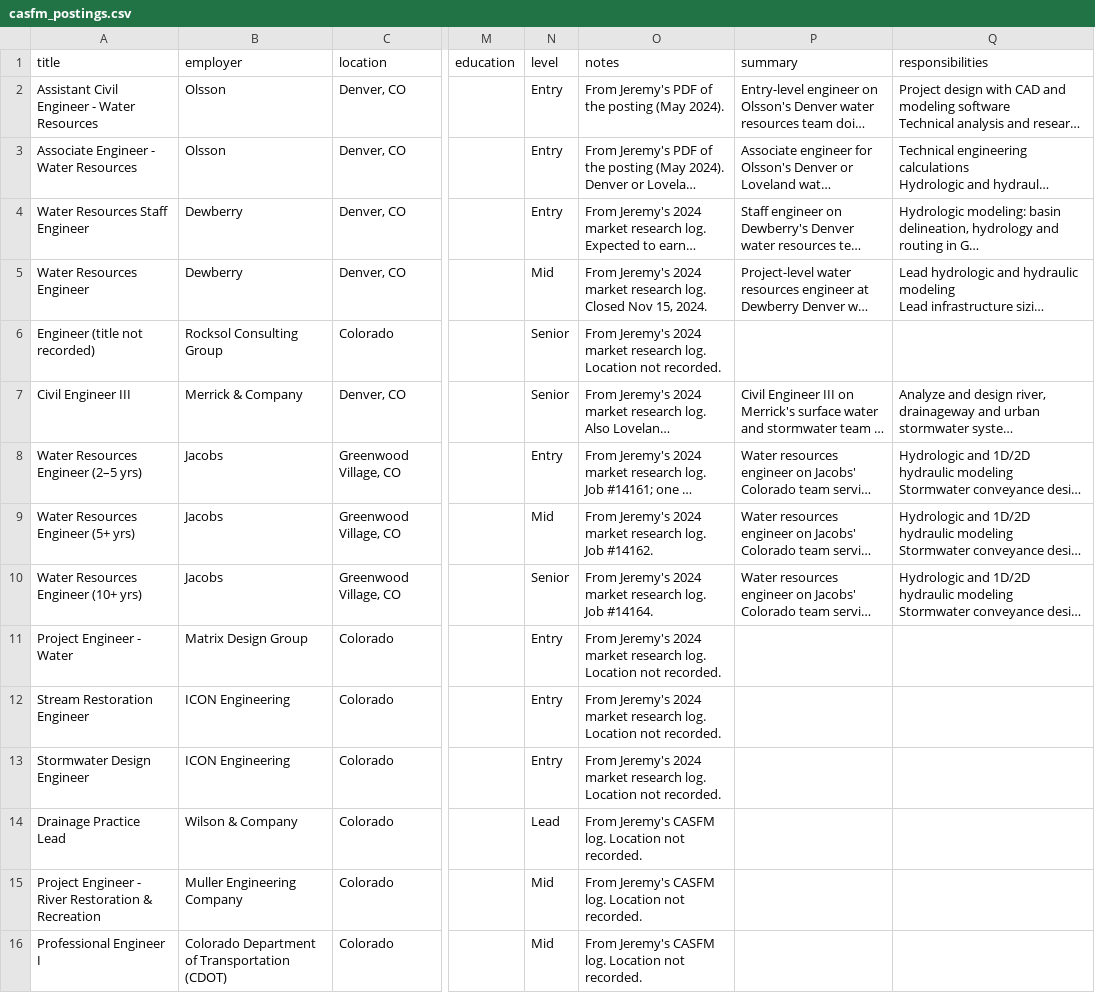
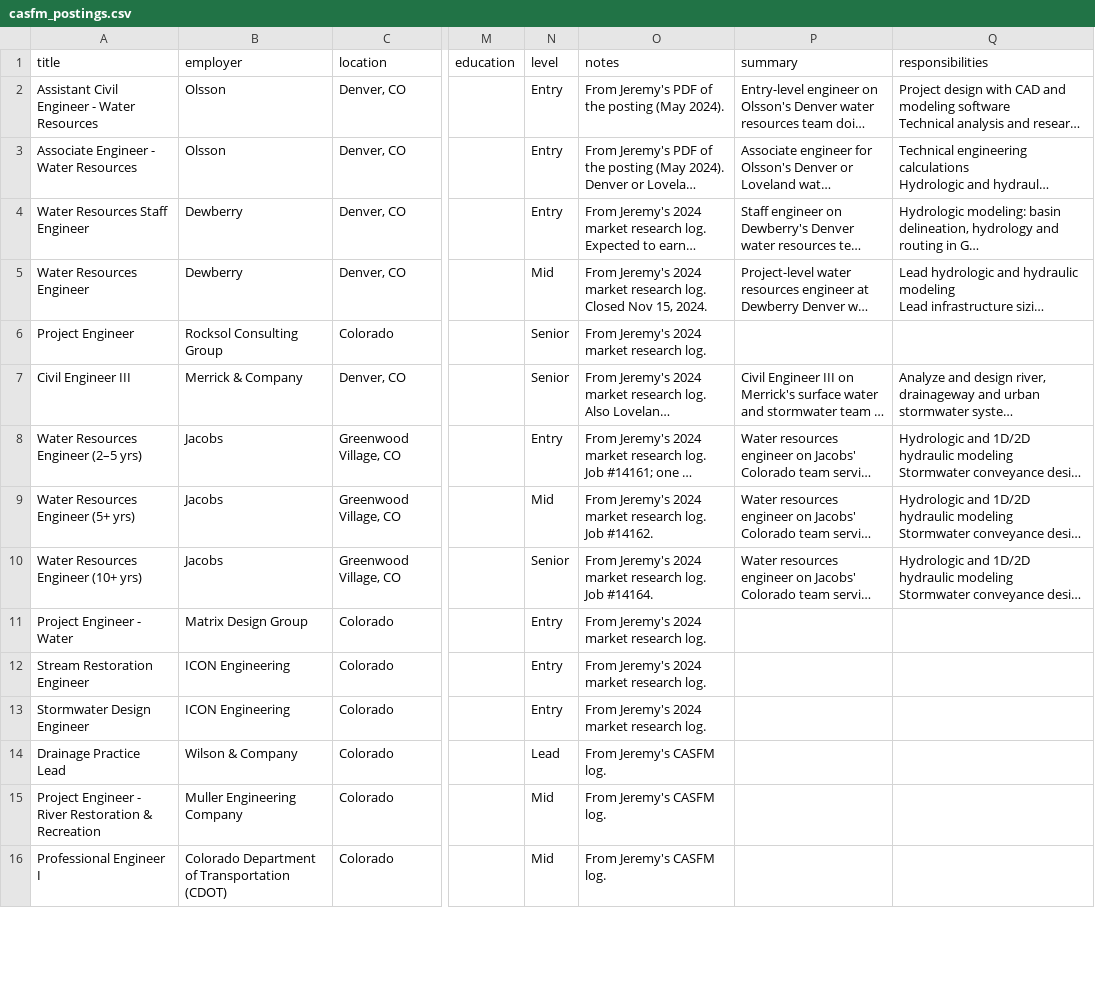
Before and after one commit to aevos-jeremy/front-range-salaries, a CSV file: reference_data/casfm_postings.csv, drawn as a sheet; only a part is shown, gaps mark what is left out; long unchanged cells end in …; the diff covers the shown part only; the diff names each change by its address in the sheet, - before the commit and + after, or states it on an @@ line.

```diff
--- a/reference_data/casfm_postings.csv
+++ b/reference_data/casfm_postings.csv
-A6 (title): Engineer (title not recorded)
+A6 (title): Project Engineer
-O6 (notes): …research log. Location not recorded.
+O6 (notes): …research log.
-O11:O13 (notes): …research log. Location not recorded.
+O11:O13 (notes): …research log.
-O14:O16 (notes): From Jeremy's CASFM log. Location not recorded.
+O14:O16 (notes): From Jeremy's CASFM log.
```
Also changed, not shown: 11 edited cells elsewhere in this file, 2 other files.
